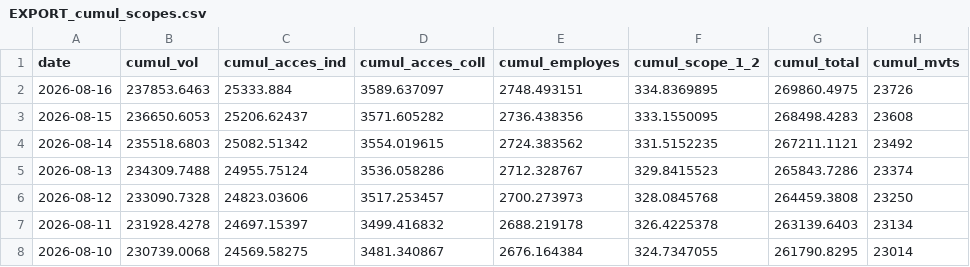
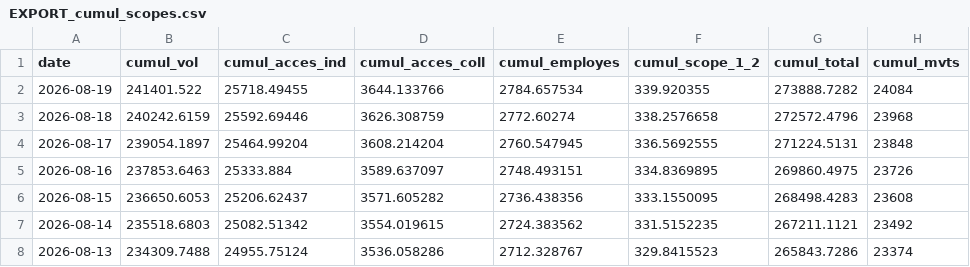
Before and after one commit to emissionscarbonebva-maker/bva-ges, a CSV file: data/EXPORT_cumul_scopes.csv, drawn as a sheet; only a part is shown; the shorter side is filled out with more unchanged rows.

```diff
--- a/data/EXPORT_cumul_scopes.csv
+++ b/data/EXPORT_cumul_scopes.csv
@@ -1,2 +1,5 @@
 date,cumul_vol,cumul_acces_ind,cumul_acces_coll,cumul_employes,cumul_scope_1_2,cumul_total,cumul_mvts
+2026-08-19,241401.522,25718.49455,3644.133766,2784.657534,339.920355,273888.7282,24084
+2026-08-18,240242.6159,25592.69446,3626.308759,2772.60274,338.2576658,272572.4796,23968
+2026-08-17,239054.1897,25464.99204,3608.214204,2760.547945,336.5692555,271224.5131,23848
 2026-08-16,237853.6463,25333.884,3589.637097,2748.493151,334.8369895,269860.4975,23726
```
Also changed, not shown: data/EXPORT_daily_airlines.csv, data/EXPORT_daily_scopes.csv, 5 other files.
